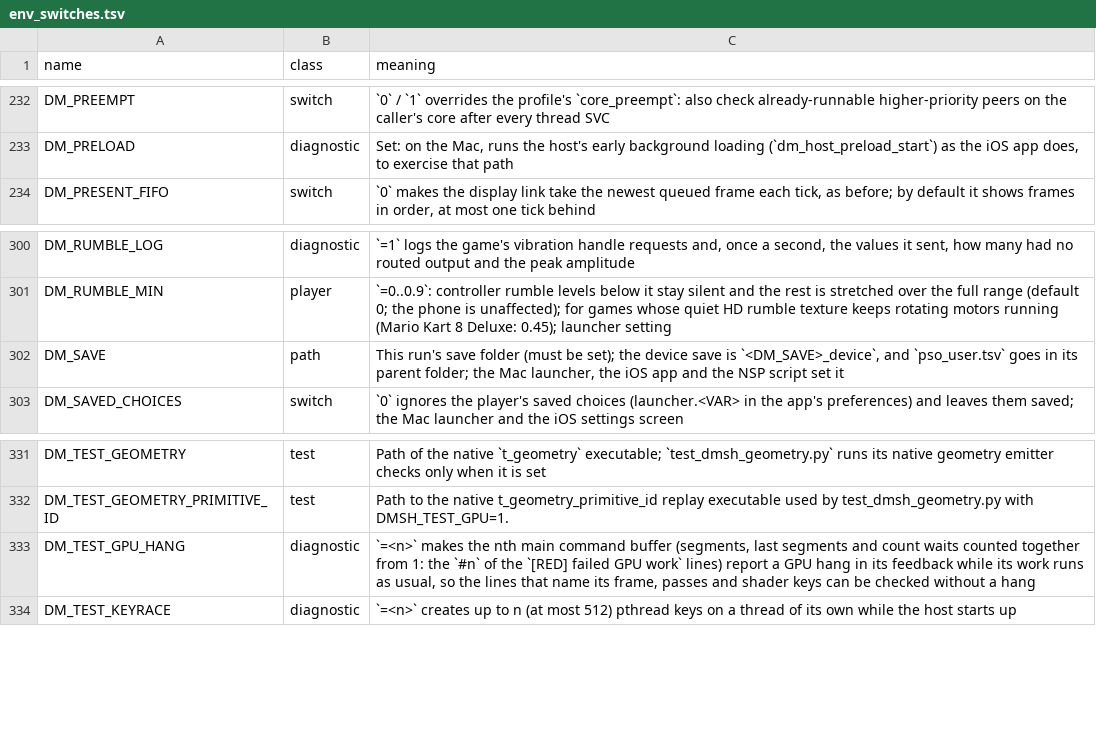
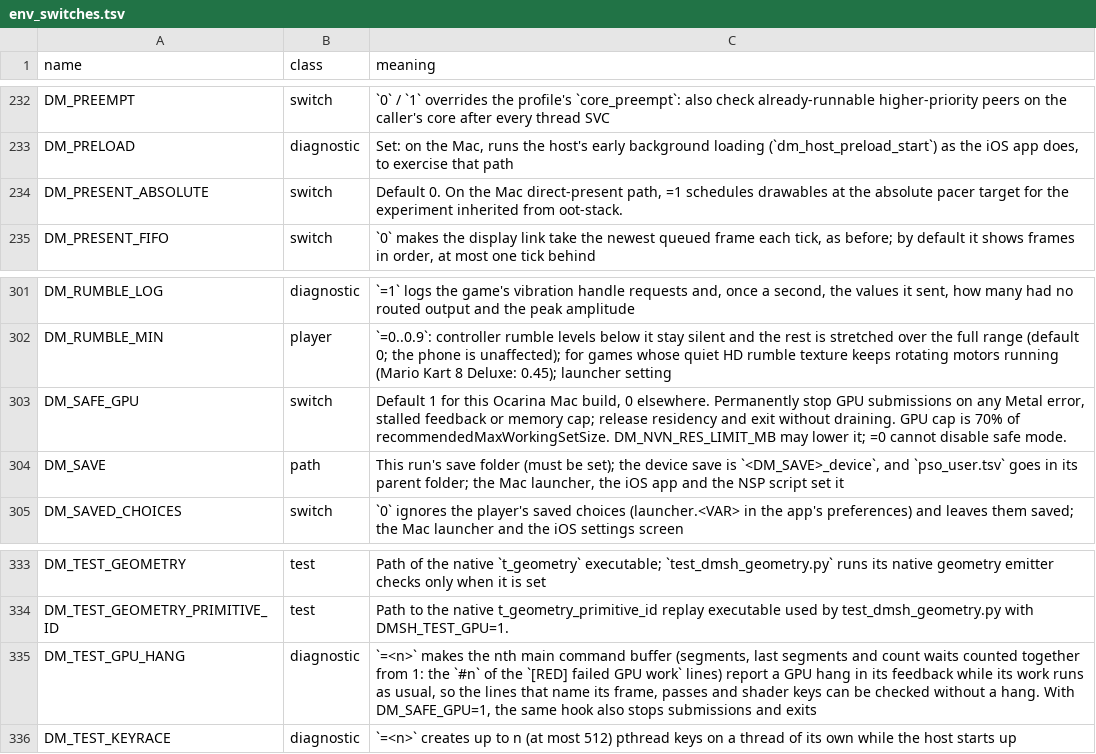
Before and after one commit to AnkMister/nxnative, a TSV file: docs/env_switches.tsv, drawn as a sheet; only a part is shown, gaps mark what is left out.

Commit message:
Stop Ocarina GPU work on the first fault and reserve desktop memory
Default DM_SAFE_GPU=1 for this Ocarina Mac build. Gate all NVN Metal
commits, including deferred worker submissions, and stop on failed feedback,
lost progress or conservative allocation and wired-memory caps. Release
residency and exit through a host path that never drains failed GPU work.
Preserve live texture parents and reject stale cached views with nil backing.

Validation: 1,390 targeted graphics checks; host cleanup and blocked-release
child-process tests; 34 docs/environment/Makefile/chain tests; requested Mac
host build. No game run, no full shader build and no cross-game acceptance.

Front-ends: this build exits with status 0 on a safe GPU stop; report the
DM_SAFE_GPU log reason instead of treating that exit as successful gameplay.

```diff
--- a/docs/env_switches.tsv
+++ b/docs/env_switches.tsv
@@ -233,2 +233,3 @@ DM_PREEMPT	switch	`0` / `1` overrides the profile's `core_preempt`: also check a
 DM_PRELOAD	diagnostic	Set: on the Mac, runs the host's early background loading (`dm_host_preload_start`) as the iOS app does, to exercise that path
+DM_PRESENT_ABSOLUTE	switch	Default 0. On the Mac direct-present path, =1 schedules drawables at the absolute pacer target for the experiment inherited from oot-stack.
 DM_PRESENT_FIFO	switch	`0` makes the display link take the newest queued frame each tick, as before; by default it shows frames in order, at most one tick behind
@@ -301,2 +302,3 @@ DM_RUMBLE_LOG	diagnostic	`=1` logs the game's vibration handle requests and, onc
 DM_RUMBLE_MIN	player	`=0..0.9`: controller rumble levels below it stay silent and the rest is stretched over the full range (default 0; the phone is unaffected); for games whose quiet HD rumble texture keeps rotating motors running (Mario Kart 8 Deluxe: 0.45); launcher setting
+DM_SAFE_GPU	switch	Default 1 for this Ocarina Mac build, 0 elsewhere. Permanently stop GPU submissions on any Metal error, stalled feedback or memory cap; release residency and exit without draining. GPU cap is 70% of recommendedMaxWorkingSetSize. DM_NVN_RES_LIMIT_MB may lower it; =0 cannot disable safe mode.
 DM_SAVE	path	This run's save folder (must be set); the device save is `<DM_SAVE>_device`, and `pso_user.tsv` goes in its parent folder; the Mac launcher, the iOS app and the NSP script set it
@@ -332,3 +334,3 @@ DM_TEST_GEOMETRY	test	Path of the native `t_geometry` executable; `test_dmsh_geo
 DM_TEST_GEOMETRY_PRIMITIVE_ID	test	Path to the native t_geometry_primitive_id replay executable used by test_dmsh_geometry.py with DMSH_TEST_GPU=1.
-DM_TEST_GPU_HANG	diagnostic	`=<n>` makes the nth main command buffer (segments, last segments and count waits counted together from 1: the `#n` of the `[RED] failed GPU work` lines) report a GPU hang in its feedback while its work runs as usual, so the lines that name its frame, passes and shader keys can be checked without a hang
+DM_TEST_GPU_HANG	diagnostic	`=<n>` makes the nth main command buffer (segments, last segments and count waits counted together from 1: the `#n` of the `[RED] failed GPU work` lines) report a GPU hang in its feedback while its work runs as usual, so the lines that name its frame, passes and shader keys can be checked without a hang. With DM_SAFE_GPU=1, the same hook also stops submissions and exits
 DM_TEST_KEYRACE	diagnostic	`=<n>` creates up to n (at most 512) pthread keys on a thread of its own while the host starts up
```
Also changed, not shown: 14 other files.
